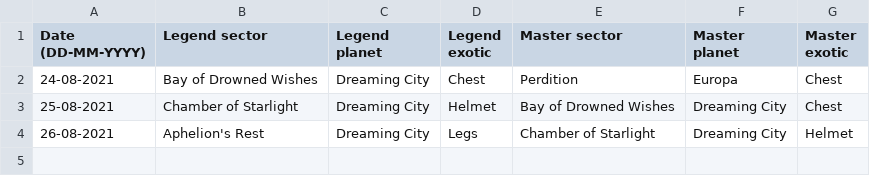
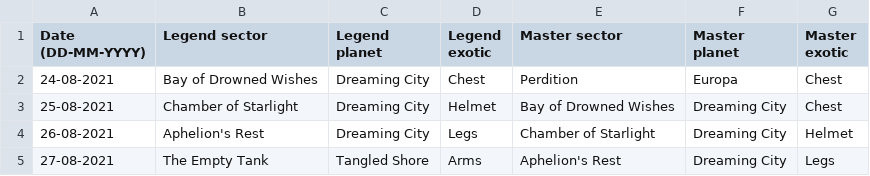
Before and after one commit to quiffboy/Destiny2-lost-sectors, a CSV file: S15-Lost-Sectors.csv, drawn as a sheet.

Commit message:
Update S15-Lost-Sectors.csv

```diff
--- a/S15-Lost-Sectors.csv
+++ b/S15-Lost-Sectors.csv
@@ -4 +4,2 @@ Date (DD-MM-YYYY),Legend sector,Legend planet,Legend exotic,Master sector,Master
 26-08-2021,Aphelion's Rest,Dreaming City,Legs,Chamber of Starlight,Dreaming City,Helmet
+27-08-2021,The Empty Tank,Tangled Shore,Arms,Aphelion's Rest,Dreaming City,Legs
```
